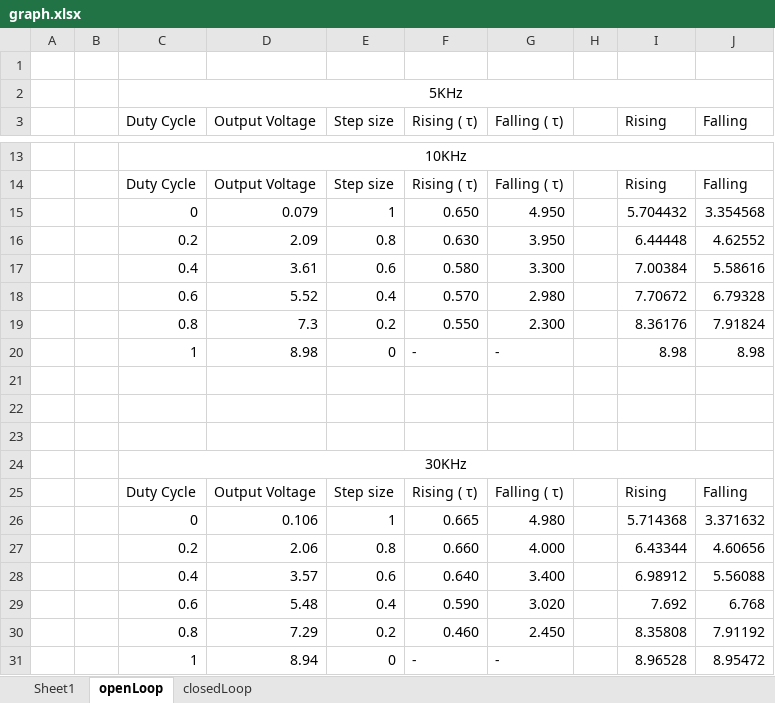
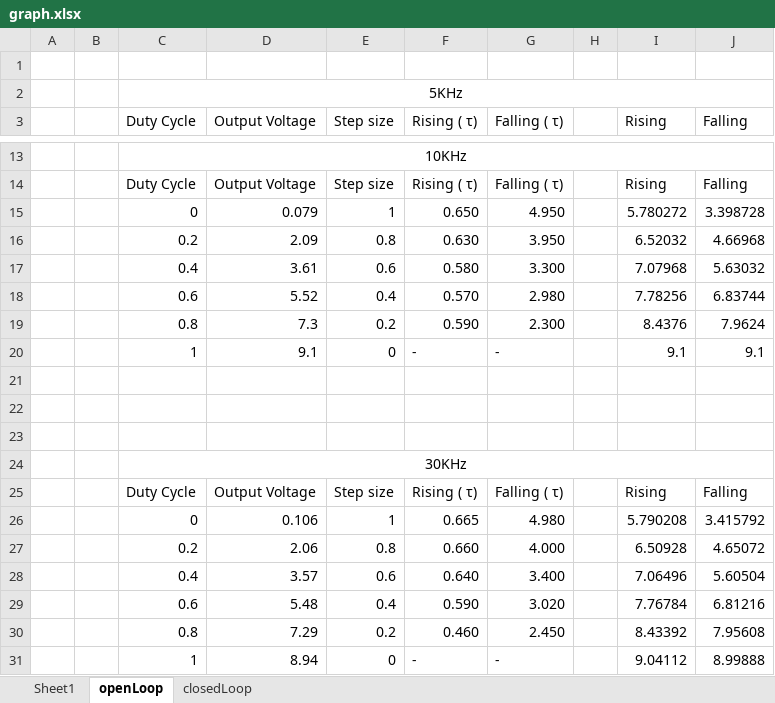
Before and after one commit to johnlimjsj/EE4207_ControlSystems, an Excel workbook: week2/graph.xlsx, sheet openLoop, drawn as a sheet; only a part is shown, gaps mark what is left out; values as stored, in another font and other column widths than the file's, no borders; charts and pictures not drawn; the diff names each change by its address in the sheet, - before the commit and + after, or states it on an @@ line.

```diff
--- a/week2/graph.xlsx (sheet openLoop)
+++ b/week2/graph.xlsx (sheet openLoop)
-I15 (Rising): 5.704432
+I15 (Rising): 5.780272
-J15 (Falling): 3.354568
+J15 (Falling): 3.398728
-I16 (Rising): 6.44448
+I16 (Rising): 6.52032
-J16 (Falling): 4.62552
+J16 (Falling): 4.66968
-I17 (Rising): 7.00384
+I17 (Rising): 7.07968
-J17 (Falling): 5.58616
+J17 (Falling): 5.63032
-I18 (Rising): 7.70672
+I18 (Rising): 7.78256
-J18 (Falling): 6.79328
+J18 (Falling): 6.83744
-F19 (Rising ( τ)): 0.550
+F19 (Rising ( τ)): 0.590
-I19 (Rising): 8.36176
+I19 (Rising): 8.4376
-J19 (Falling): 7.91824
+J19 (Falling): 7.9624
-D20 (Output Voltage): 8.98
+D20 (Output Voltage): 9.1
-I20 (Rising): 8.98
+I20 (Rising): 9.1
-J20 (Falling): 8.98
+J20 (Falling): 9.1
-I26 (Rising): 5.714368
+I26 (Rising): 5.790208
-J26 (Falling): 3.371632
+J26 (Falling): 3.415792
-I27 (Rising): 6.43344
+I27 (Rising): 6.50928
-J27 (Falling): 4.60656
+J27 (Falling): 4.65072
-I28 (Rising): 6.98912
+I28 (Rising): 7.06496
-J28 (Falling): 5.56088
+J28 (Falling): 5.60504
-I29 (Rising): 7.692
+I29 (Rising): 7.76784
-J29 (Falling): 6.768
+J29 (Falling): 6.81216
-I30 (Rising): 8.35808
+I30 (Rising): 8.43392
-J30 (Falling): 7.91192
+J30 (Falling): 7.95608
-I31 (Rising): 8.96528
+I31 (Rising): 9.04112
-J31 (Falling): 8.95472
+J31 (Falling): 8.99888
```
Also changed, not shown: sheet closedLoop, charts or pictures, 3 other files.
